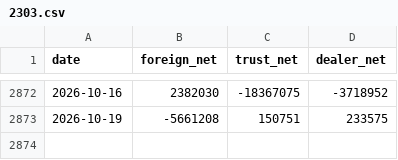
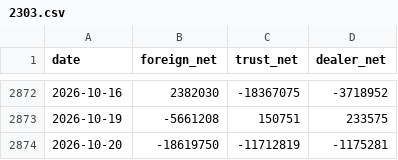
Before and after one commit to 13022-maker/enlightened-system, a CSV file: data/chip/2303.csv, drawn as a sheet; only a part is shown, gaps mark what is left out.

```diff
--- a/data/chip/2303.csv
+++ b/data/chip/2303.csv
@@ -2873 +2873,2 @@ date,foreign_net,trust_net,dealer_net
 2026-10-19,-5661208,150751,233575
+2026-10-20,-18619750,-11712819,-1175281
```
Also changed, not shown: data/chip/1301.csv, data/chip/1303.csv, 47 other files.
